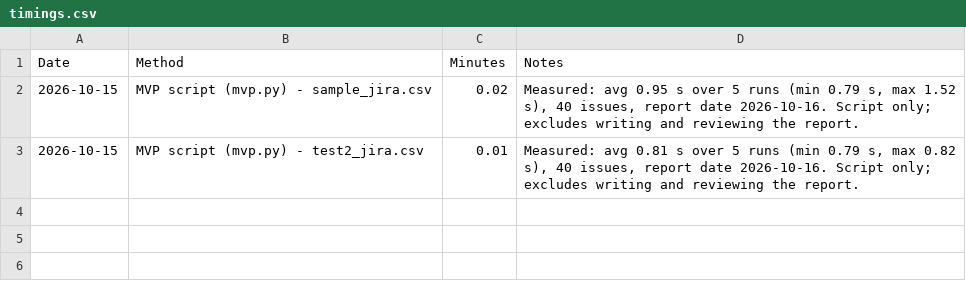
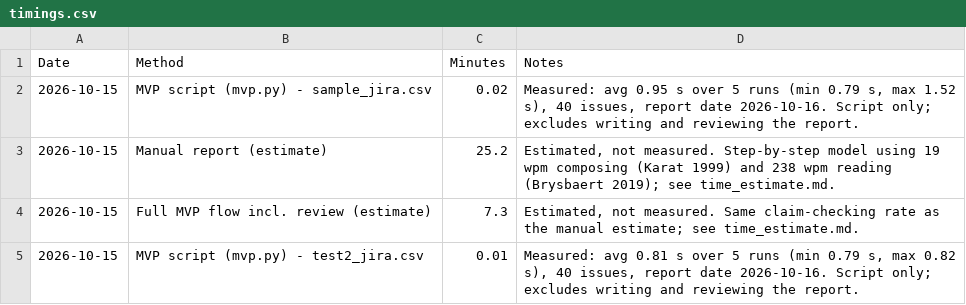
Before and after one commit to dy671327/ai-status-report, a CSV file: pm/timings.csv, drawn as a sheet.

Commit message:
Add estimated manual vs MVP time per report, with method and sources

```diff
--- a/pm/timings.csv
+++ b/pm/timings.csv
@@ -2,2 +2,4 @@ Date,Method,Minutes,Notes
 2026-10-15,MVP script (mvp.py) - sample_jira.csv,0.02,"Measured: avg 0.95 s over 5 runs (min 0.79 s, max 1.52 s), 40 issues, report date 2026-10-16. Script only; excludes writing and reviewing the report."
+2026-10-15,Manual report (estimate),25.2,"Estimated, not measured. Step-by-step model using 19 wpm composing (Karat 1999) and 238 wpm reading (Brysbaert 2019); see time_estimate.md."
+2026-10-15,Full MVP flow incl. review (estimate),7.3,"Estimated, not measured. Same claim-checking rate as the manual estimate; see time_estimate.md."
 2026-10-15,MVP script (mvp.py) - test2_jira.csv,0.01,"Measured: avg 0.81 s over 5 runs (min 0.79 s, max 0.82 s), 40 issues, report date 2026-10-16. Script only; excludes writing and reviewing the report."
```
Also changed, not shown: 3 other files.
